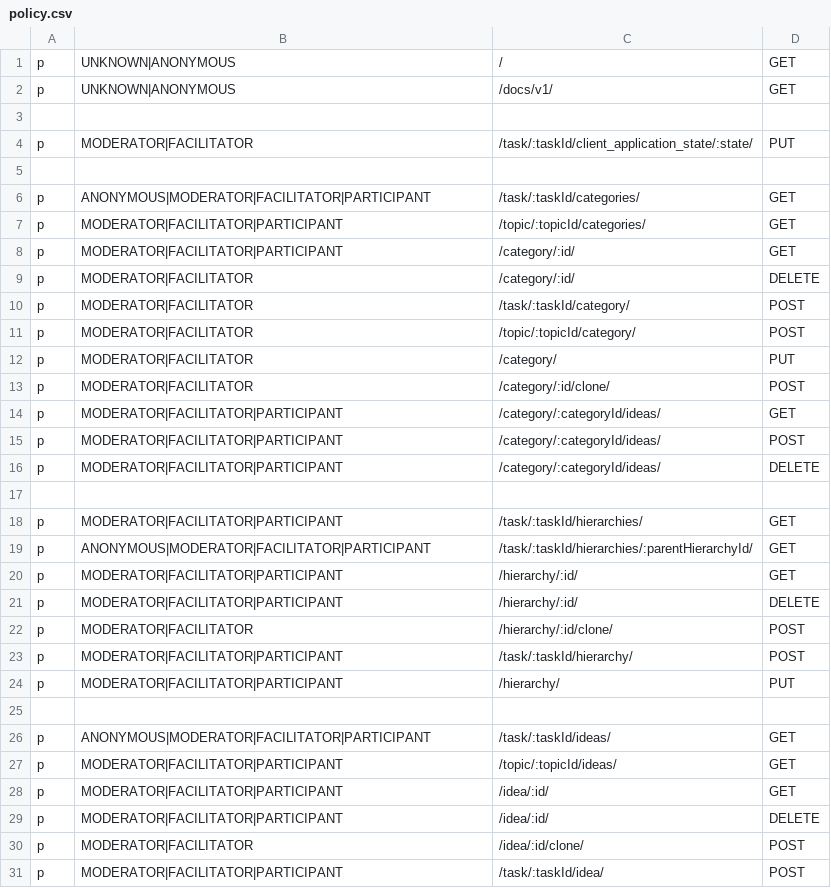
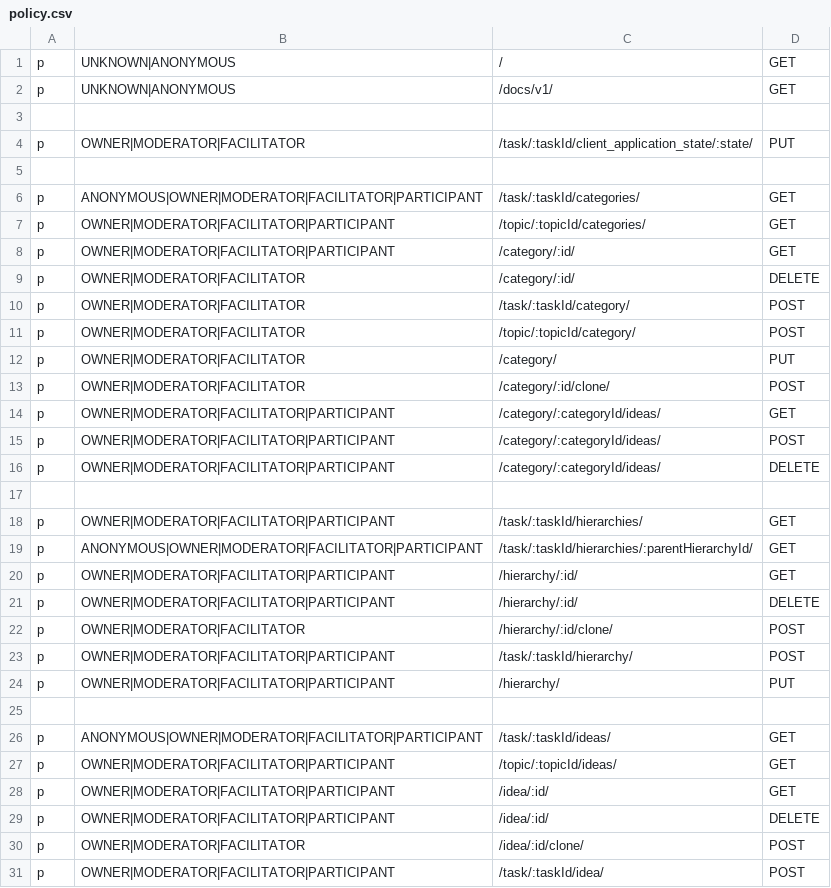
Before and after one commit to Playful-Interactive-Environments/SpaceHuddle, a CSV file: api/resources/auth/policy.csv, drawn as a sheet; only a part is shown; the diff covers the shown part only.

Commit message:
#backend: add owner role

```diff
--- a/api/resources/auth/policy.csv
+++ b/api/resources/auth/policy.csv
@@ -3,29 +3,29 @@ p, UNKNOWN|ANONYMOUS, /docs/v1/, GET
 
-p, MODERATOR|FACILITATOR, /task/:taskId/client_application_state/:state/, PUT
+p, OWNER|MODERATOR|FACILITATOR, /task/:taskId/client_application_state/:state/, PUT
 
-p, ANONYMOUS|MODERATOR|FACILITATOR|PARTICIPANT, /task/:taskId/categories/, GET
-p, MODERATOR|FACILITATOR|PARTICIPANT, /topic/:topicId/categories/, GET
-p, MODERATOR|FACILITATOR|PARTICIPANT, /category/:id/, GET
-p, MODERATOR|FACILITATOR, /category/:id/, DELETE
-p, MODERATOR|FACILITATOR, /task/:taskId/category/, POST
-p, MODERATOR|FACILITATOR, /topic/:topicId/category/, POST
-p, MODERATOR|FACILITATOR, /category/, PUT
-p, MODERATOR|FACILITATOR, /category/:id/clone/, POST
-p, MODERATOR|FACILITATOR|PARTICIPANT, /category/:categoryId/ideas/, GET
-p, MODERATOR|FACILITATOR|PARTICIPANT, /category/:categoryId/ideas/, POST
-p, MODERATOR|FACILITATOR|PARTICIPANT, /category/:categoryId/ideas/, DELETE
+p, ANONYMOUS|OWNER|MODERATOR|FACILITATOR|PARTICIPANT, /task/:taskId/categories/, GET
+p, OWNER|MODERATOR|FACILITATOR|PARTICIPANT, /topic/:topicId/categories/, GET
+p, OWNER|MODERATOR|FACILITATOR|PARTICIPANT, /category/:id/, GET
+p, OWNER|MODERATOR|FACILITATOR, /category/:id/, DELETE
+p, OWNER|MODERATOR|FACILITATOR, /task/:taskId/category/, POST
+p, OWNER|MODERATOR|FACILITATOR, /topic/:topicId/category/, POST
+p, OWNER|MODERATOR|FACILITATOR, /category/, PUT
+p, OWNER|MODERATOR|FACILITATOR, /category/:id/clone/, POST
+p, OWNER|MODERATOR|FACILITATOR|PARTICIPANT, /category/:categoryId/ideas/, GET
+p, OWNER|MODERATOR|FACILITATOR|PARTICIPANT, /category/:categoryId/ideas/, POST
+p, OWNER|MODERATOR|FACILITATOR|PARTICIPANT, /category/:categoryId/ideas/, DELETE
 
-p, MODERATOR|FACILITATOR|PARTICIPANT, /task/:taskId/hierarchies/, GET
-p, ANONYMOUS|MODERATOR|FACILITATOR|PARTICIPANT, /task/:taskId/hierarchies/:parentHierarchyId/, GET
-p, MODERATOR|FACILITATOR|PARTICIPANT, /hierarchy/:id/, GET
-p, MODERATOR|FACILITATOR|PARTICIPANT, /hierarchy/:id/, DELETE
-p, MODERATOR|FACILITATOR, /hierarchy/:id/clone/, POST
-p, MODERATOR|FACILITATOR|PARTICIPANT, /task/:taskId/hierarchy/, POST
-p, MODERATOR|FACILITATOR|PARTICIPANT, /hierarchy/, PUT
+p, OWNER|MODERATOR|FACILITATOR|PARTICIPANT, /task/:taskId/hierarchies/, GET
+p, ANONYMOUS|OWNER|MODERATOR|FACILITATOR|PARTICIPANT, /task/:taskId/hierarchies/:parentHierarchyId/, GET
+p, OWNER|MODERATOR|FACILITATOR|PARTICIPANT, /hierarchy/:id/, GET
+p, OWNER|MODERATOR|FACILITATOR|PARTICIPANT, /hierarchy/:id/, DELETE
+p, OWNER|MODERATOR|FACILITATOR, /hierarchy/:id/clone/, POST
+p, OWNER|MODERATOR|FACILITATOR|PARTICIPANT, /task/:taskId/hierarchy/, POST
+p, OWNER|MODERATOR|FACILITATOR|PARTICIPANT, /hierarchy/, PUT
 
-p, ANONYMOUS|MODERATOR|FACILITATOR|PARTICIPANT, /task/:taskId/ideas/, GET
-p, MODERATOR|FACILITATOR|PARTICIPANT, /topic/:topicId/ideas/, GET
-p, MODERATOR|FACILITATOR|PARTICIPANT, /idea/:id/, GET
-p, MODERATOR|FACILITATOR|PARTICIPANT, /idea/:id/, DELETE
-p, MODERATOR|FACILITATOR, /idea/:id/clone/, POST
-p, MODERATOR|FACILITATOR|PARTICIPANT, /task/:taskId/idea/, POST
+p, ANONYMOUS|OWNER|MODERATOR|FACILITATOR|PARTICIPANT, /task/:taskId/ideas/, GET
+p, OWNER|MODERATOR|FACILITATOR|PARTICIPANT, /topic/:topicId/ideas/, GET
+p, OWNER|MODERATOR|FACILITATOR|PARTICIPANT, /idea/:id/, GET
+p, OWNER|MODERATOR|FACILITATOR|PARTICIPANT, /idea/:id/, DELETE
+p, OWNER|MODERATOR|FACILITATOR, /idea/:id/clone/, POST
+p, OWNER|MODERATOR|FACILITATOR|PARTICIPANT, /task/:taskId/idea/, POST
```
Also changed, not shown: 1 added row and 94 edited cells elsewhere in this file, 4 other files.
